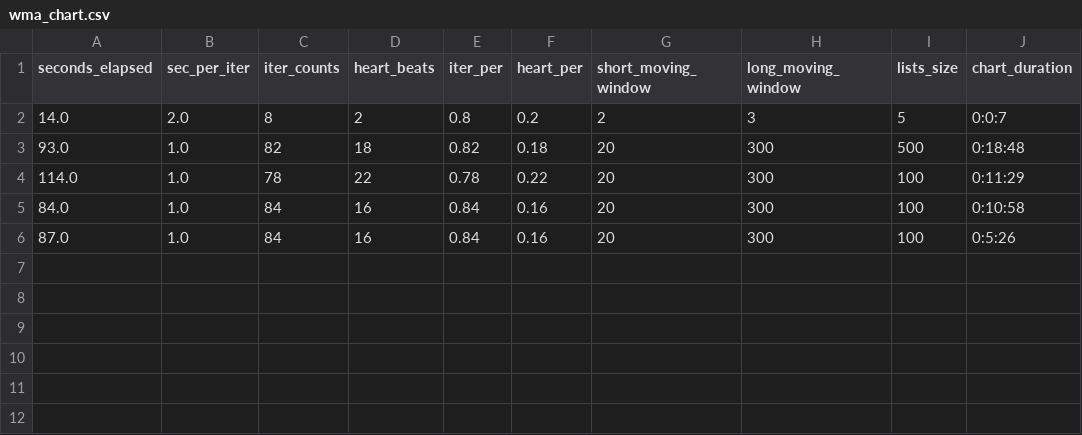
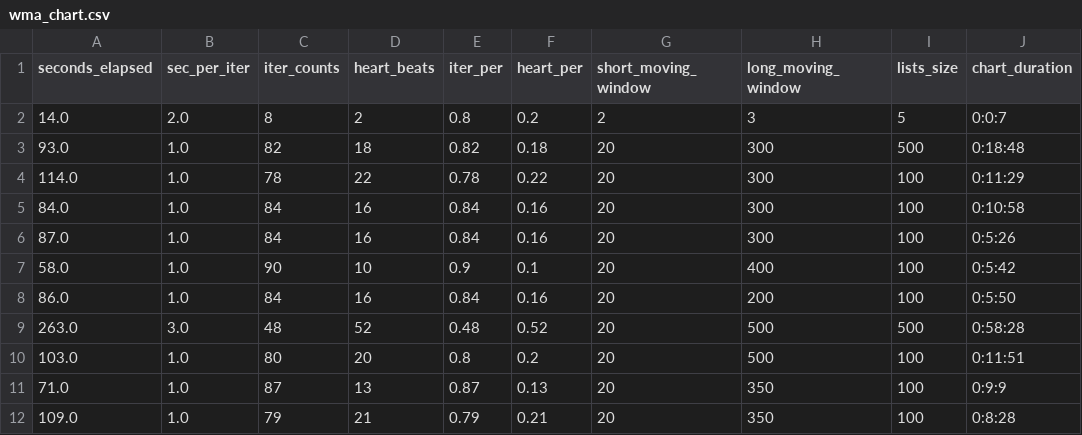
Before and after one commit to ramkumarr02/Oanda_Trading, a CSV file: data/wma_chart.csv, drawn as a sheet.

```diff
--- a/data/wma_chart.csv
+++ b/data/wma_chart.csv
@@ -6 +6,7 @@ seconds_elapsed,sec_per_iter,iter_counts,heart_beats,iter_per,heart_per,short_mo
 87.0,1.0,84,16,0.84,0.16,20,300,100,0:5:26
+58.0,1.0,90,10,0.9,0.1,20,400,100,0:5:42
+86.0,1.0,84,16,0.84,0.16,20,200,100,0:5:50
+263.0,3.0,48,52,0.48,0.52,20,500,500,0:58:28
+103.0,1.0,80,20,0.8,0.2,20,500,100,0:11:51
+71.0,1.0,87,13,0.87,0.13,20,350,100,0:9:9
+109.0,1.0,79,21,0.79,0.21,20,350,100,0:8:28
```
Also changed, not shown: 4 other files.
